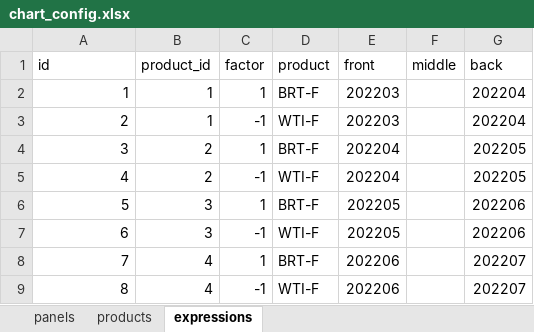
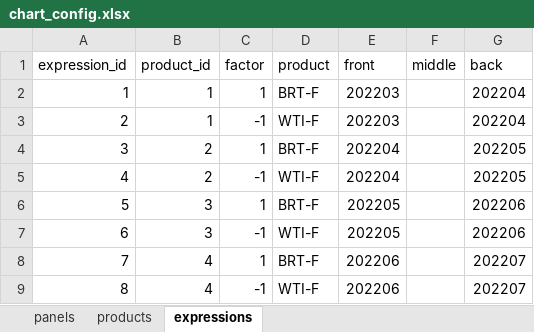
Before and after one commit to pnorton-hartreepartners/sandbox, an Excel workbook: chart_config.xlsx, sheet expressions, drawn as a sheet; values as stored, in another font and other column widths than the file's, no borders; the diff names each change by its address in the sheet, - before the commit and + after, or states it on an @@ line.

```diff
--- a/chart_config.xlsx (sheet expressions)
+++ b/chart_config.xlsx (sheet expressions)
-A1: id
+A1: expression_id
```
Also changed, not shown: sheet panels, sheet products, 1 other file.
